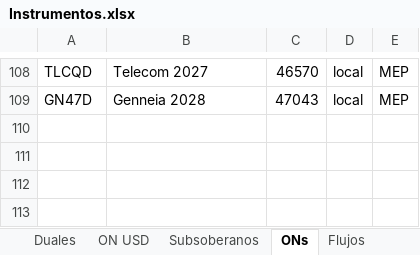
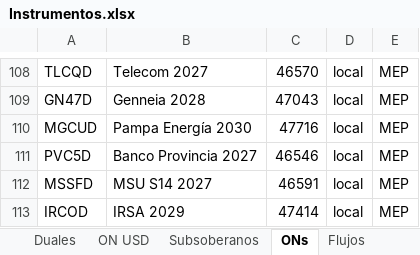
Before and after one commit to Ignacio-Talento/Monitor-SoberanosARG, an Excel workbook: Instrumentos.xlsx, sheet ONs, drawn as a sheet; only a part is shown, gaps mark what is left out; values as stored, in another font and other column widths than the file's, no borders; the diff names each change by its address in the sheet, - before the commit and + after, or states it on an @@ line.

```diff
--- a/Instrumentos.xlsx (sheet ONs)
+++ b/Instrumentos.xlsx (sheet ONs)
+row 110: MGCUD | Pampa Energía 2030 | 47716 | local | MEP
+row 111: PVC5D | Banco Provincia 2027 | 46546 | local | MEP
+row 112: MSSFD | MSU S14 2027 | 46591 | local | MEP
+row 113: IRCOD | IRSA 2029 | 47414 | local | MEP
```
Also changed, not shown: sheet Subsoberanos, 2 other files.
